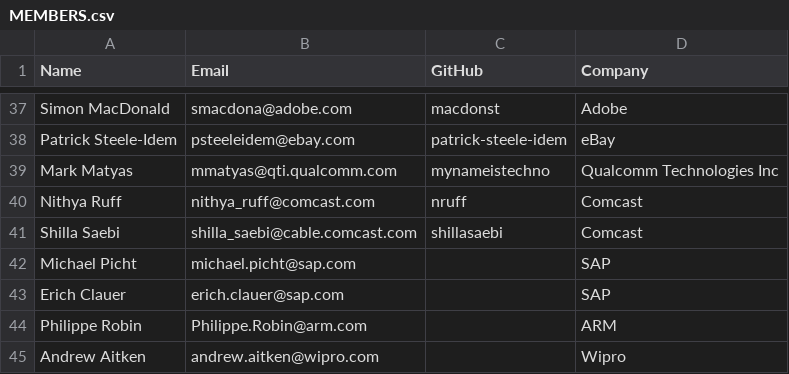
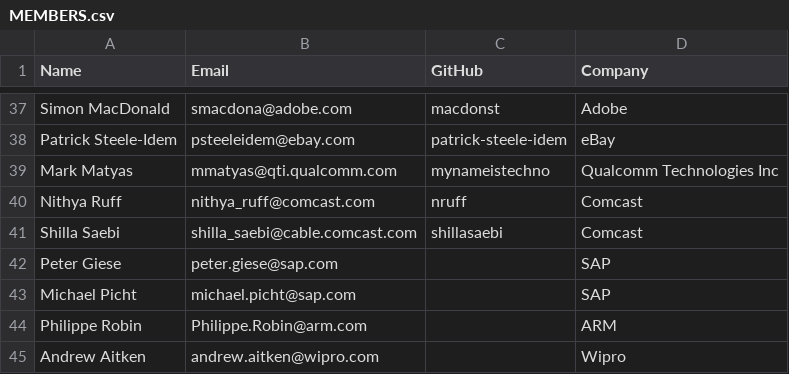
Before and after one commit to todogroup/governance, a CSV file: MEMBERS.csv, drawn as a sheet; only a part is shown, gaps mark what is left out; removed rows and columns are numbered as before the commit, all else as after; the diff names each change by its address in the sheet, - before the commit and + after, or states it on an @@ line.

Commit message:
Adjusted SAP contacts

```diff
--- a/MEMBERS.csv
+++ b/MEMBERS.csv
+row 42: Peter Giese | peter.giese@sap.com |  | SAP
-row 43: Erich Clauer | erich.clauer@sap.com |  | SAP
```
